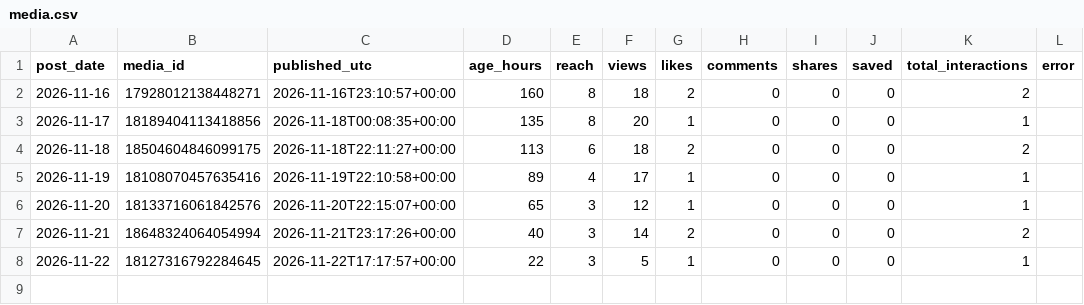
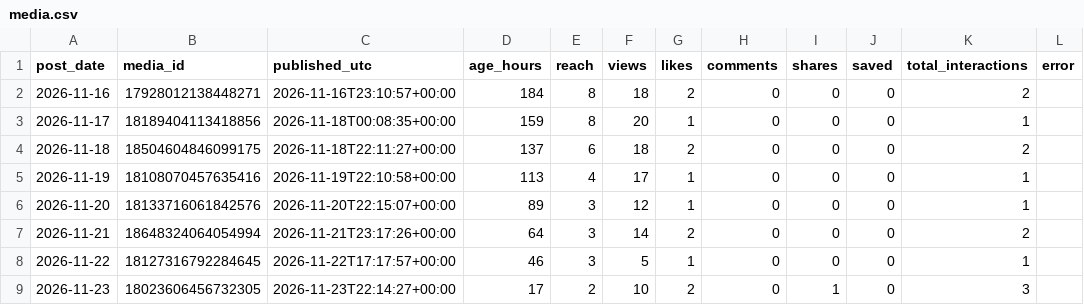
Before and after one commit to eys17/after-the-bell, a CSV file: insights/media.csv, drawn as a sheet.

```diff
--- a/insights/media.csv
+++ b/insights/media.csv
@@ -1,8 +1,9 @@
 post_date,media_id,published_utc,age_hours,reach,views,likes,comments,shares,saved,total_interactions,error
-2026-11-16,17928012138448271,2026-11-16T23:10:57+00:00,160,8,18,2,0,0,0,2,
-2026-11-17,18189404113418856,2026-11-18T00:08:35+00:00,135,8,20,1,0,0,0,1,
-2026-11-18,18504604846099175,2026-11-18T22:11:27+00:00,113,6,18,2,0,0,0,2,
-2026-11-19,18108070457635416,2026-11-19T22:10:58+00:00,89,4,17,1,0,0,0,1,
-2026-11-20,18133716061842576,2026-11-20T22:15:07+00:00,65,3,12,1,0,0,0,1,
-2026-11-21,18648324064054994,2026-11-21T23:17:26+00:00,40,3,14,2,0,0,0,2,
-2026-11-22,18127316792284645,2026-11-22T17:17:57+00:00,22,3,5,1,0,0,0,1,
+2026-11-16,17928012138448271,2026-11-16T23:10:57+00:00,184,8,18,2,0,0,0,2,
+2026-11-17,18189404113418856,2026-11-18T00:08:35+00:00,159,8,20,1,0,0,0,1,
+2026-11-18,18504604846099175,2026-11-18T22:11:27+00:00,137,6,18,2,0,0,0,2,
+2026-11-19,18108070457635416,2026-11-19T22:10:58+00:00,113,4,17,1,0,0,0,1,
+2026-11-20,18133716061842576,2026-11-20T22:15:07+00:00,89,3,12,1,0,0,0,1,
+2026-11-21,18648324064054994,2026-11-21T23:17:26+00:00,64,3,14,2,0,0,0,2,
+2026-11-22,18127316792284645,2026-11-22T17:17:57+00:00,46,3,5,1,0,0,0,1,
+2026-11-23,18023606456732305,2026-11-23T22:14:27+00:00,17,2,10,2,0,1,0,3,
```
Also changed, not shown: insights/account.csv.
